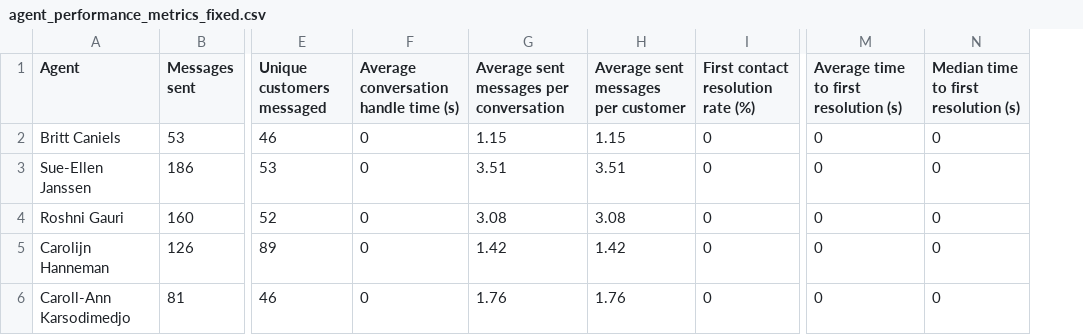
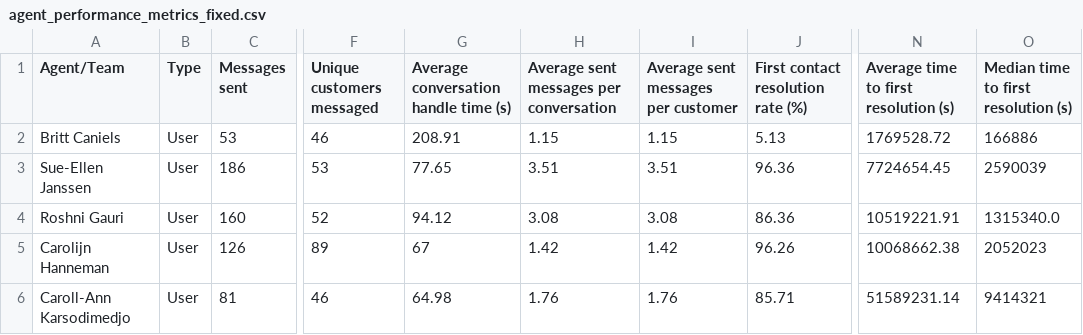
Before and after one commit to casper12340/Kustomer-Agent-Performance-Tool-Copy, a CSV file: agent_performance_metrics_fixed.csv, drawn as a sheet; only a part is shown, gaps mark what is left out; addresses are those after the commit; the diff names each change by its address in the sheet, - before the commit and + after, or states it on an @@ line.

```diff
--- a/agent_performance_metrics_fixed.csv
+++ b/agent_performance_metrics_fixed.csv
+column B (Type), rows 2-6: all User
-A1: Agent
+A1: Agent/Team
-G2: 0
+G2: 208.91
-J2: 0
+J2: 5.13
-N2: 0
+N2: 1769528.72
-O2: 0
+O2: 166886
-G3: 0
+G3: 77.65
-J3: 0
+J3: 96.36
-N3: 0
+N3: 7724654.45
-O3: 0
+O3: 2590039
-G4: 0
+G4: 94.12
-J4: 0
+J4: 86.36
-N4: 0
+N4: 10519221.91
-O4: 0
+O4: 1315340.0
-G5: 0
+G5: 67
-J5: 0
+J5: 96.26
-N5: 0
+N5: 10068662.38
-O5: 0
+O5: 2052023
-G6: 0
+G6: 64.98
-J6: 0
+J6: 85.71
-N6: 0
+N6: 51589231.14
-O6: 0
+O6: 9414321
```
Also changed, not shown: 1 other file.
